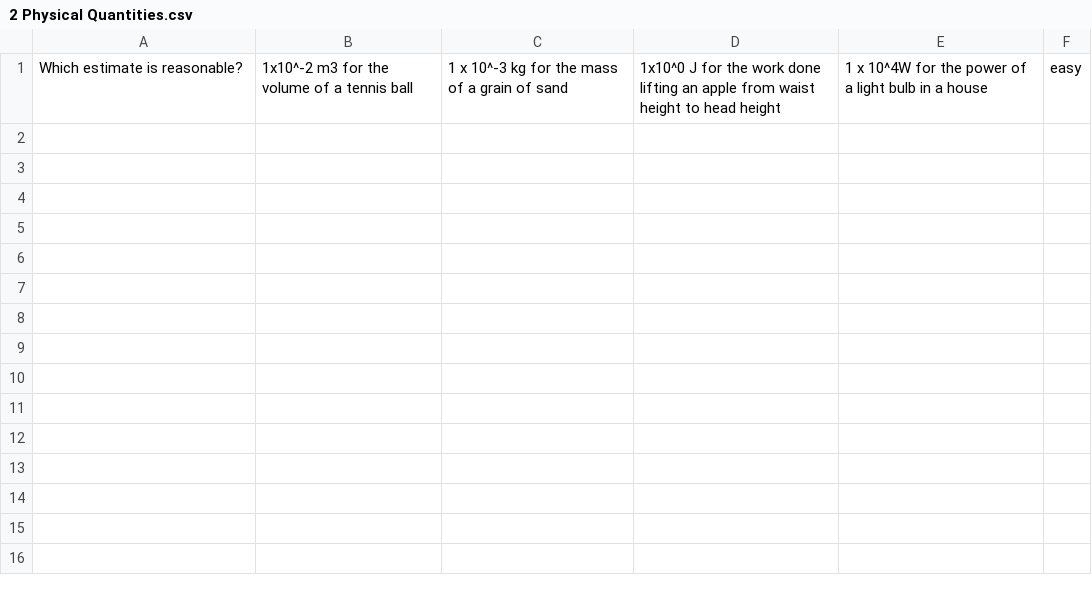
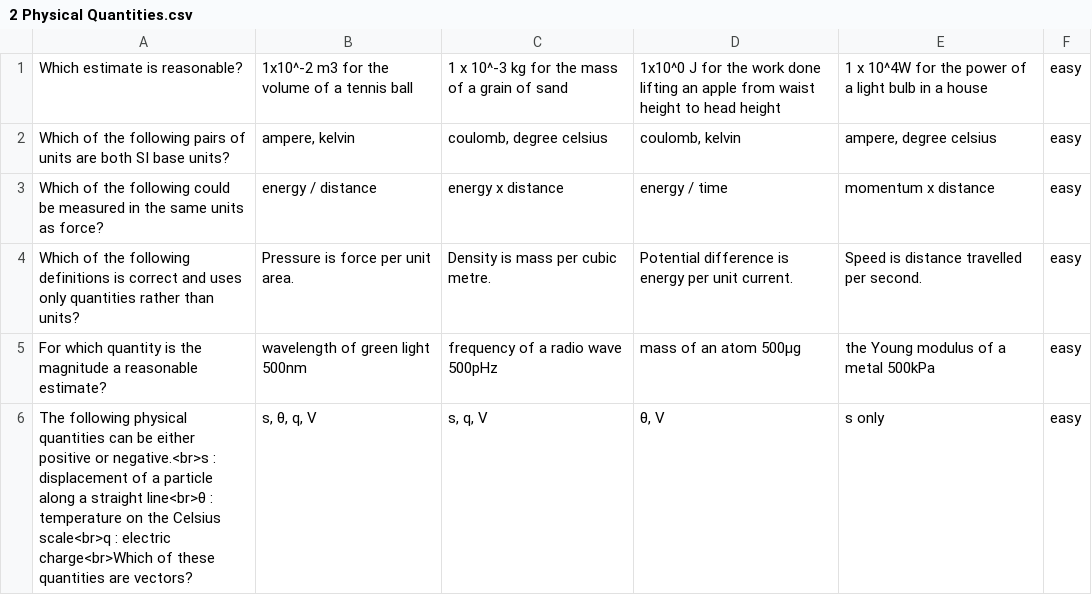
Before and after one commit to vepaan/Note-Ninja, a CSV file: static/questions/physics/2 Physical Quantities.csv, drawn as a sheet.

```diff
--- a/static/questions/physics/2 Physical Quantities.csv
+++ b/static/questions/physics/2 Physical Quantities.csv
@@ -1 +1,6 @@
 Which estimate is reasonable?,1x10^-2 m3 for the volume of a tennis ball,1 x 10^-3 kg for the mass of a grain of sand,1x10^0 J for the work done lifting an apple from waist height to head height,1 x 10^4W for the power of a light bulb in a house,easy
+Which of the following pairs of units are both SI base units?,"ampere, kelvin","coulomb, degree celsius","coulomb, kelvin","ampere, degree celsius",easy
+Which of the following could be measured in the same units as force?,energy / distance ,energy x distance ,energy / time ,momentum x distance,easy
+Which of the following definitions is correct and uses only quantities rather than units?, Pressure is force per unit area. ,Density is mass per cubic metre.,Potential difference is energy per unit current. ,Speed is distance travelled per second. ,easy
+For which quantity is the magnitude a reasonable estimate?,wavelength of green light 500nm,frequency of a radio wave 500pHz,mass of an atom 500μg,the Young modulus of a metal 500kPa ,easy
+The following physical quantities can be either positive or negative.<br>s : displacement of a particle along a straight line<br>θ : temperature on the Celsius scale<br>q : electric charge<br>Which of these quantities are vectors?,"s, θ, q, V","s, q, V","θ, V",s only,easy
```
Also changed, not shown: static/questions/physics/1 Vectors and Scalars.csv, 2 other files.
